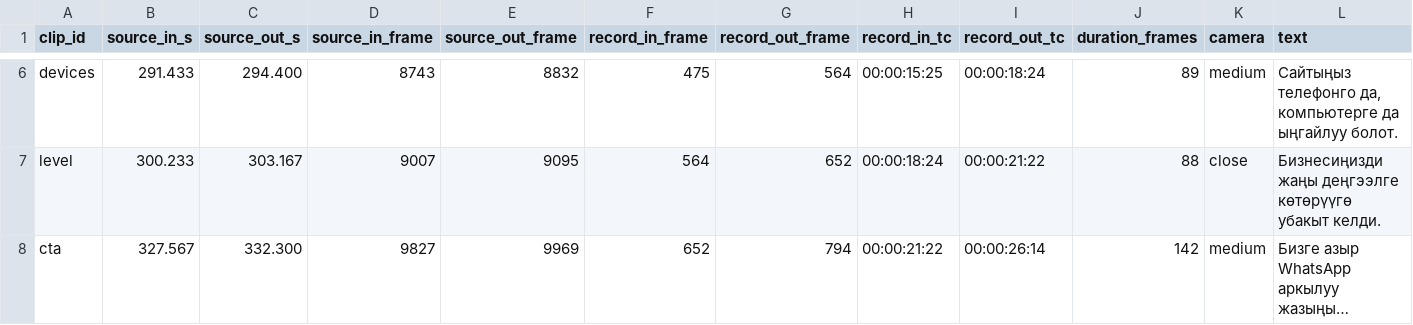
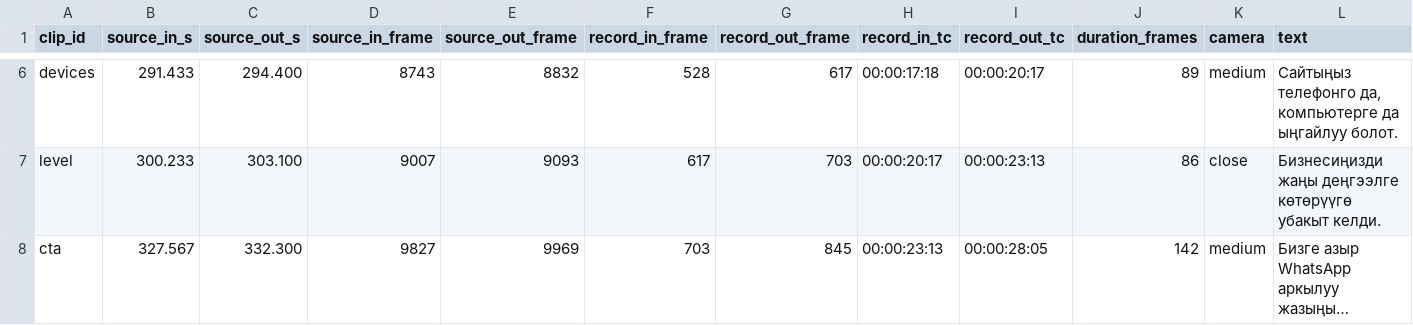
Before and after one commit to adiletgpt6-beep/Beles_web_video, a CSV file: data/edl.csv, drawn as a sheet; only a part is shown, gaps mark what is left out; long unchanged cells end in …; the diff covers the shown part only; the diff names each change by its address in the sheet, - before the commit and + after, or states it on an @@ line.

```diff
--- a/data/edl.csv
+++ b/data/edl.csv
-F6 (record_in_frame): 475
+F6 (record_in_frame): 528
-G6 (record_out_frame): 564
+G6 (record_out_frame): 617
-H6 (record_in_tc): 00:00:15:25
+H6 (record_in_tc): 00:00:17:18
-I6 (record_out_tc): 00:00:18:24
+I6 (record_out_tc): 00:00:20:17
-C7 (source_out_s): 303.167
+C7 (source_out_s): 303.100
-E7 (source_out_frame): 9095
+E7 (source_out_frame): 9093
-F7 (record_in_frame): 564
+F7 (record_in_frame): 617
-G7 (record_out_frame): 652
+G7 (record_out_frame): 703
-H7 (record_in_tc): 00:00:18:24
+H7 (record_in_tc): 00:00:20:17
-I7 (record_out_tc): 00:00:21:22
+I7 (record_out_tc): 00:00:23:13
-J7 (duration_frames): 88
+J7 (duration_frames): 86
-F8 (record_in_frame): 652
+F8 (record_in_frame): 703
-G8 (record_out_frame): 794
+G8 (record_out_frame): 845
-H8 (record_in_tc): 00:00:21:22
+H8 (record_in_tc): 00:00:23:13
-I8 (record_out_tc): 00:00:26:14
+I8 (record_out_tc): 00:00:28:05
```
Also changed, not shown: 32 edited cells elsewhere in this file, 39 other files.
